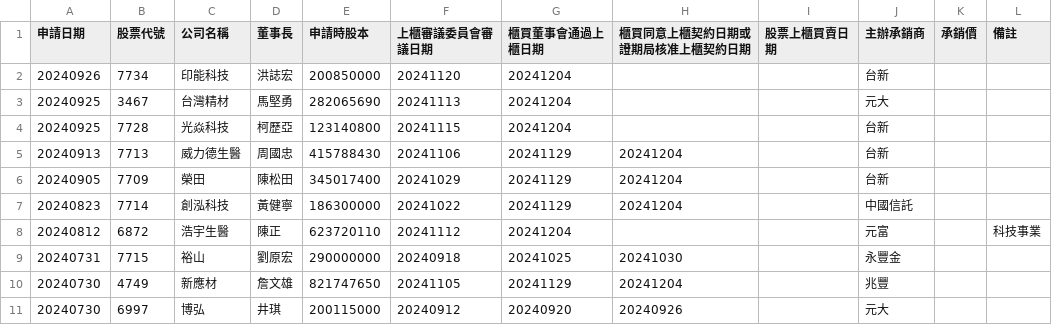
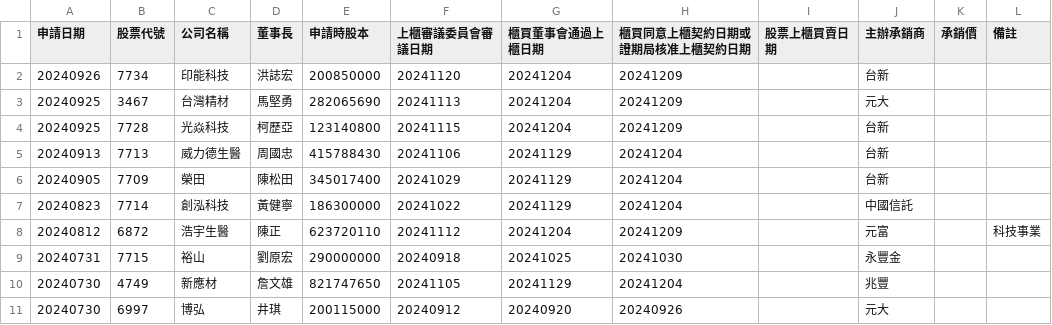
Before and after one commit to wenchiehlee/Selenium-Actions.IPO, a CSV file: company-utf8-filter.csv, drawn as a sheet; only a part is shown.

```diff
--- a/company-utf8-filter.csv
+++ b/company-utf8-filter.csv
@@ -1,5 +1,5 @@
 "申請日期","股票代號","公司名稱","董事長","申請時股本","上櫃審議委員會審議日期","櫃買董事會通過上櫃日期","櫃買同意上櫃契約日期或證期局核准上櫃契約日期","股票上櫃買賣日期","主辦承銷商","承銷價","備註"
-"20240926","7734","印能科技","洪誌宏","200850000","20241120","20241204","","","台新","",""
-"20240925","3467","台灣精材","馬堅勇","282065690","20241113","20241204","","","元大","",""
-"20240925","7728","光焱科技","柯歷亞","123140800","20241115","20241204","","","台新","",""
+"20240926","7734","印能科技","洪誌宏","200850000","20241120","20241204","20241209","","台新","",""
+"20240925","3467","台灣精材","馬堅勇","282065690","20241113","20241204","20241209","","元大","",""
+"20240925","7728","光焱科技","柯歷亞","123140800","20241115","20241204","20241209","","台新","",""
 "20240913","7713","威力德生醫","周國忠","415788430","20241106","20241129","20241204","","台新","",""
@@ -7,3 +7,3 @@
 "20240823","7714","創泓科技","黃健寧","186300000","20241022","20241129","20241204","","中國信託","",""
-"20240812","6872","浩宇生醫","陳正","623720110","20241112","20241204","","","元富","","科技事業"
+"20240812","6872","浩宇生醫","陳正","623720110","20241112","20241204","20241209","","元富","","科技事業"
 "20240731","7715","裕山","劉原宏","290000000","20240918","20241025","20241030","","永豐金","",""
```
Also changed, not shown: company-utf8.csv.
